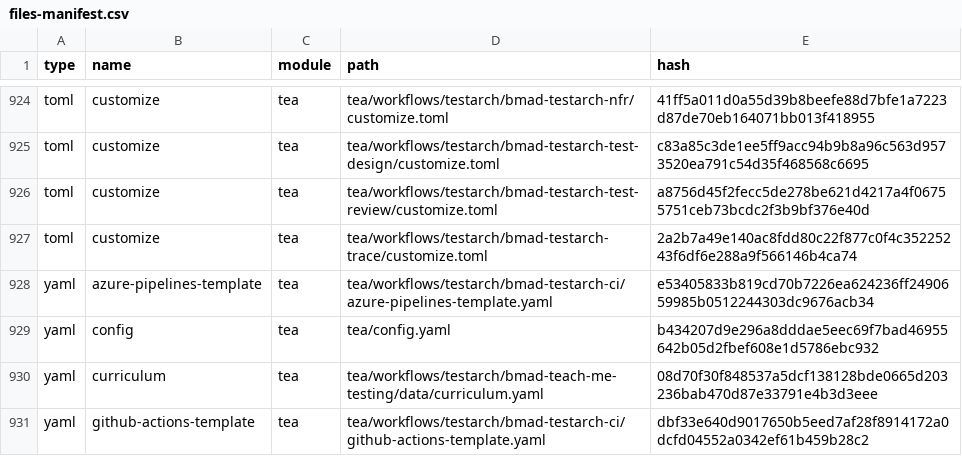
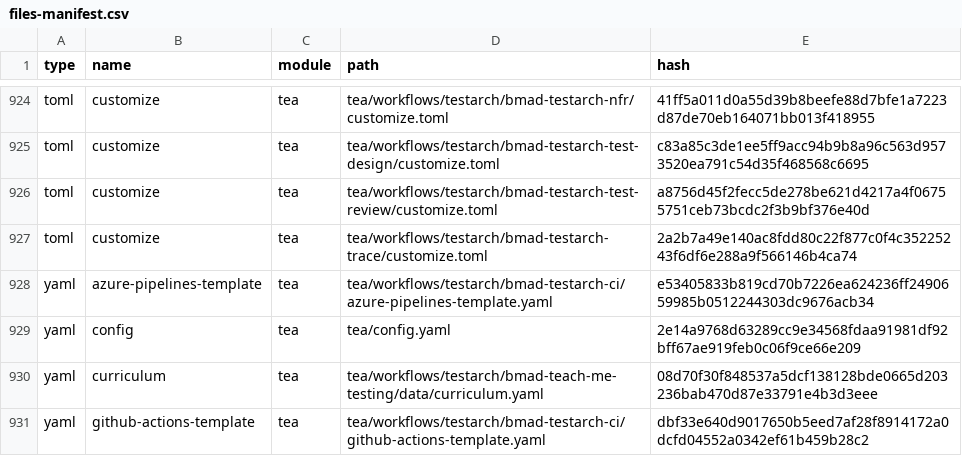
Before and after one commit to Hexalith/Hexalith.EventStore, a CSV file: _bmad/_config/files-manifest.csv, drawn as a sheet; only a part is shown, gaps mark what is left out; the diff covers the shown part only.

```diff
--- a/_bmad/_config/files-manifest.csv
+++ b/_bmad/_config/files-manifest.csv
@@ -928,3 +928,3 @@ type,name,module,path,hash
 "yaml","azure-pipelines-template","tea","tea/workflows/testarch/bmad-testarch-ci/azure-pipelines-template.yaml","e53405833b819cd70b7226ea624236ff2490659985b0512244303dc9676acb34"
-"yaml","config","tea","tea/config.yaml","b434207d9e296a8dddae5eec69f7bad46955642b05d2fbef608e1d5786ebc932"
+"yaml","config","tea","tea/config.yaml","2e14a9768d63289cc9e34568fdaa91981df92bff67ae919feb0c06f9ce66e209"
 "yaml","curriculum","tea","tea/workflows/testarch/bmad-teach-me-testing/data/curriculum.yaml","08d70f30f848537a5dcf138128bde0665d203236bab470d87e33791e4b3d3eee"
```
Also changed, not shown: 5 edited cells elsewhere in this file, 7 other files.
